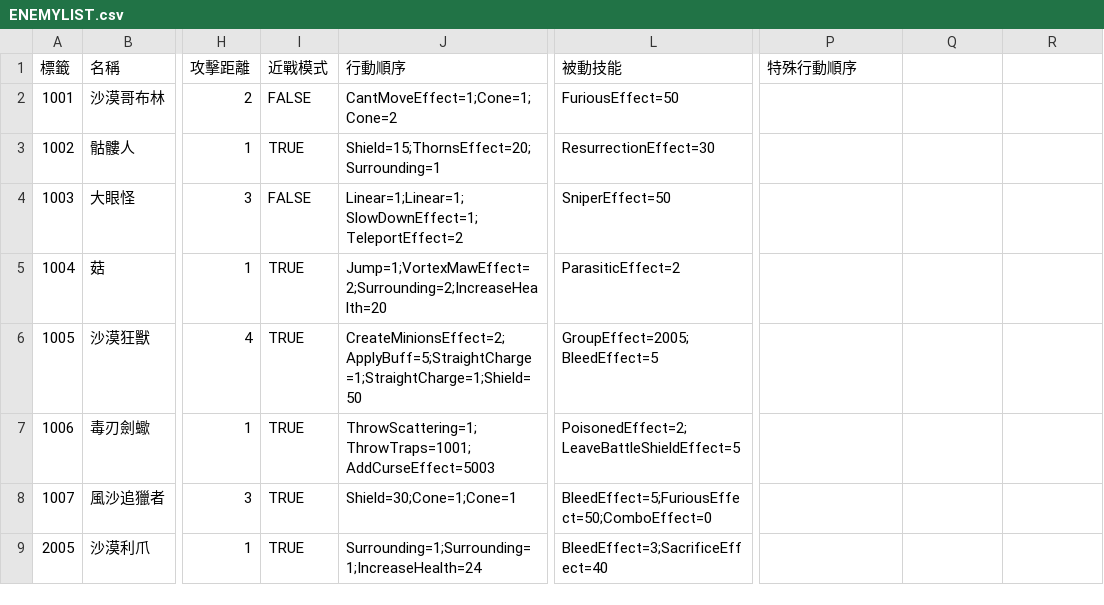
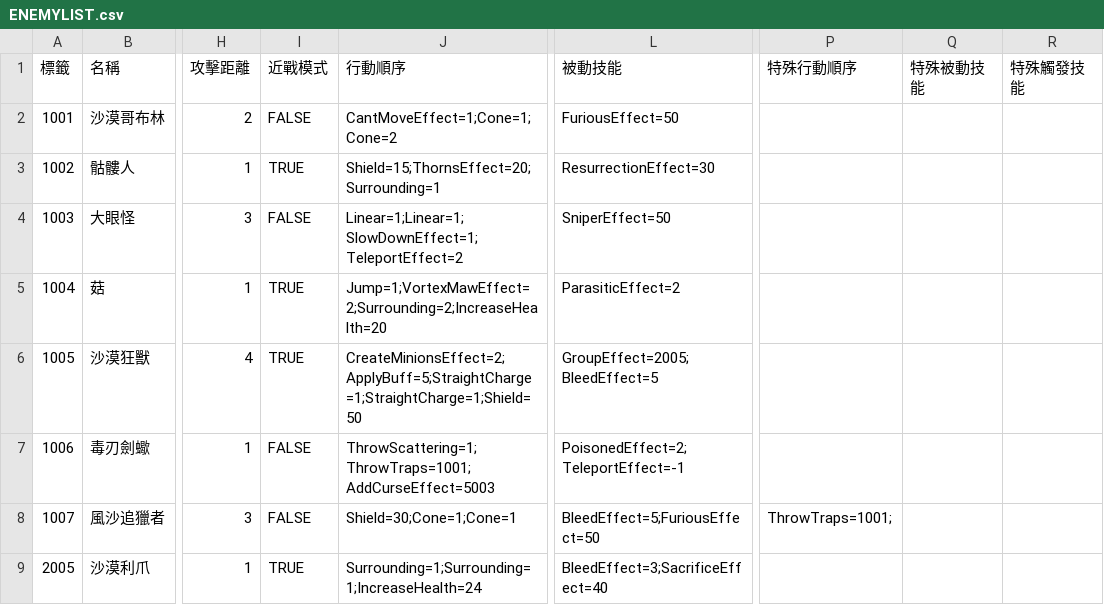
Before and after one commit to yucheng0210/Card, a CSV file: Assets/StreamingAssets/ENEMYLIST.csv, drawn as a sheet; only a part is shown, gaps mark what is left out; the diff names each change by its address in the sheet, - before the commit and + after, or states it on an @@ line.

```diff
--- a/Assets/StreamingAssets/ENEMYLIST.csv
+++ b/Assets/StreamingAssets/ENEMYLIST.csv
-Q1: (empty)
+Q1: 特殊被動技能
-R1: (empty)
+R1: 特殊觸發技能
-I7:I8 (近戰模式): TRUE
+I7:I8 (近戰模式): FALSE
-L7 (被動技能): PoisonedEffect=2;LeaveBattleShieldEffect=5
+L7 (被動技能): PoisonedEffect=2;TeleportEffect=-1
-L8 (被動技能): BleedEffect=5;FuriousEffect=50;ComboEffect=0
+L8 (被動技能): BleedEffect=5;FuriousEffect=50
-P8 (特殊行動順序): (empty)
+P8 (特殊行動順序): ThrowTraps=1001;
```
Also changed, not shown: 8 other files.
